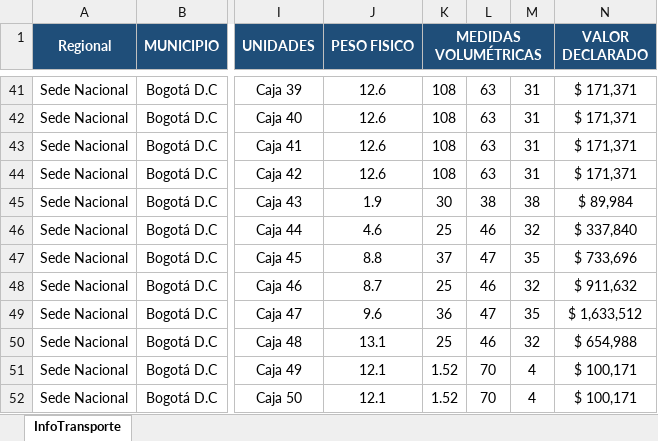
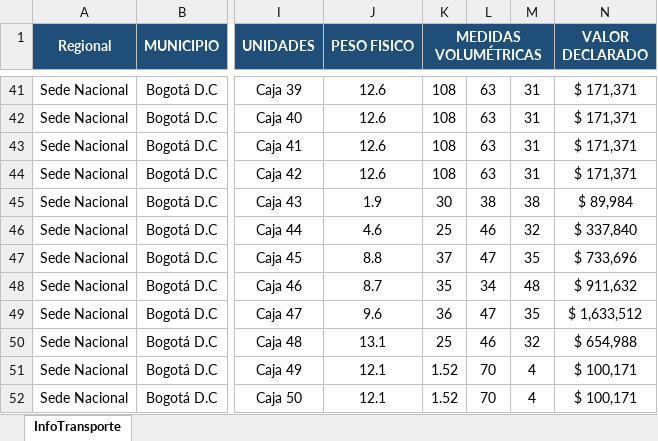
Before and after one commit to paulaO/Dotaciones2019, an Excel workbook: 5.GestionDotaciones/DAPRE/Belen de los Andaquies/Alistamiento/InformacionTransporteDotacionBelen.xlsm, sheet InfoTransporte, drawn as a sheet; only a part is shown, gaps mark what is left out; values as stored, in another font and other column widths than the file's, no borders; the diff names each change by its address in the sheet, - before the commit and + after, or states it on an @@ line.

```diff
--- a/5.GestionDotaciones/DAPRE/Belen de los Andaquies/Alistamiento/InformacionTransporteDotacionBelen.xlsm (sheet InfoTransporte)
+++ b/5.GestionDotaciones/DAPRE/Belen de los Andaquies/Alistamiento/InformacionTransporteDotacionBelen.xlsm (sheet InfoTransporte)
-K48 (MEDIDAS VOLUMÉTRICAS): 25
+K48 (MEDIDAS VOLUMÉTRICAS): 35
-L48: 46
+L48: 34
-M48: 32
+M48: 48
```
Also changed, not shown: 2.Inventario/Info.RegionalesIngresoInventario2018/Formato_Informe de Ingreso Contratos Aporte Cierre 2018.xlsx, 4 other files.
